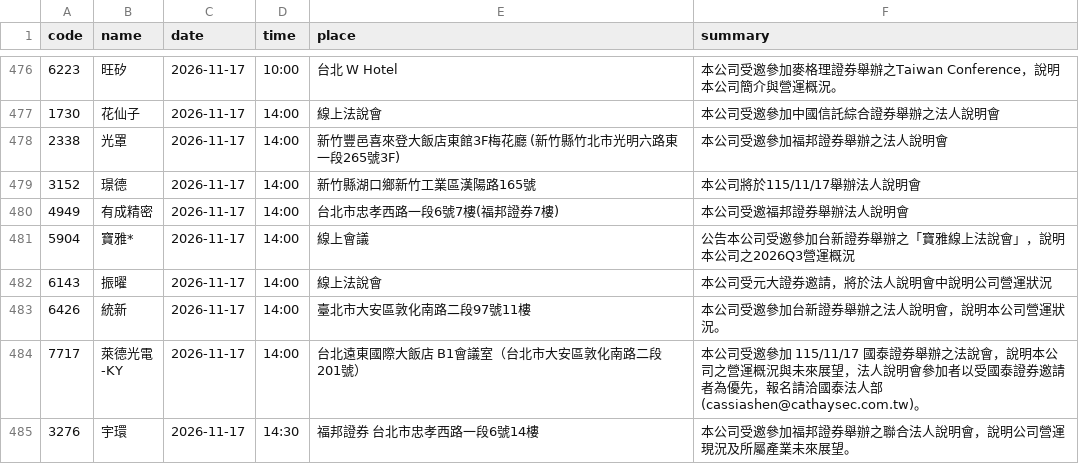
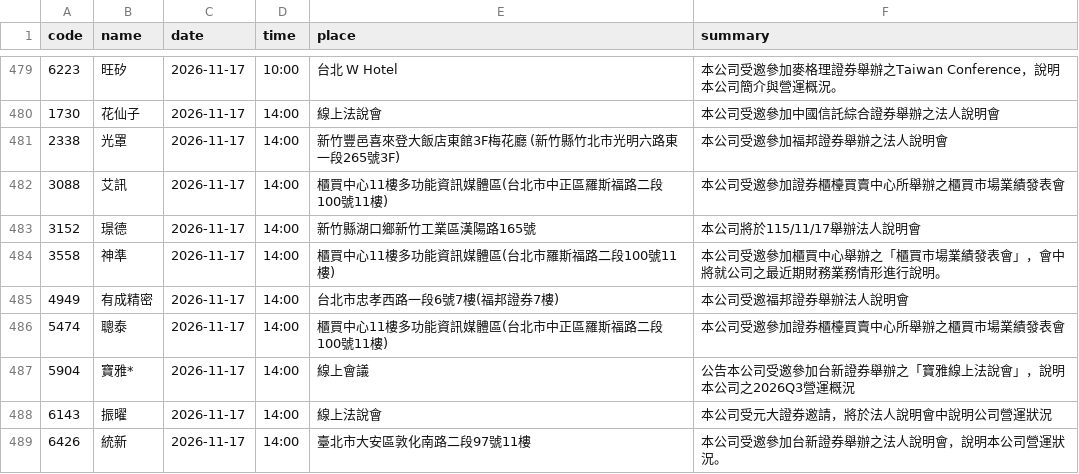
Before and after one commit to gelu27/Stock-lab, a CSV file: data/calendar.csv, drawn as a sheet; only a part is shown, gaps mark what is left out; the shorter side is filled out with more unchanged rows; the diff covers the shown part only.

```diff
--- a/data/calendar.csv
+++ b/data/calendar.csv
@@ -478,4 +481,7 @@ code,name,date,time,place,summary
 2338,光罩,2026-11-17,14:00,新竹豐邑喜來登大飯店東館3F梅花廳 (新竹縣竹北市光明六路東一段265號3F),本公司受邀參加福邦證券舉辦之法人說明會
+3088,艾訊,2026-11-17,14:00,櫃買中心11樓多功能資訊媒體區(台北市中正區羅斯福路二段100號11樓),本公司受邀參加證券櫃檯買賣中心所舉辦之櫃買市場業績發表會
 3152,璟德,2026-11-17,14:00,新竹縣湖口鄉新竹工業區漢陽路165號,本公司將於115/11/17舉辦法人說明會
+3558,神準,2026-11-17,14:00,櫃買中心11樓多功能資訊媒體區(台北市羅斯福路二段100號11樓),本公司受邀參加櫃買中心舉辦之「櫃買市場業績發表會」，會中將就公司之最近期財務業務情形進行說明。
 4949,有成精密,2026-11-17,14:00,台北市忠孝西路一段6號7樓(福邦證券7樓),本公司受邀福邦證券舉辦法人說明會
+5474,聰泰,2026-11-17,14:00,櫃買中心11樓多功能資訊媒體區(台北市中正區羅斯福路二段100號11樓),本公司受邀參加證券櫃檯買賣中心所舉辦之櫃買市場業績發表會
 5904,寶雅*,2026-11-17,14:00,線上會議,公告本公司受邀參加台新證券舉辦之「寶雅線上法說會」，說明本公司之2026Q3營運概況
```
Also changed, not shown: 14 added rows elsewhere in this file, data/econ_calendar.csv, data/fundamental/dividend.csv, 53 other files.
